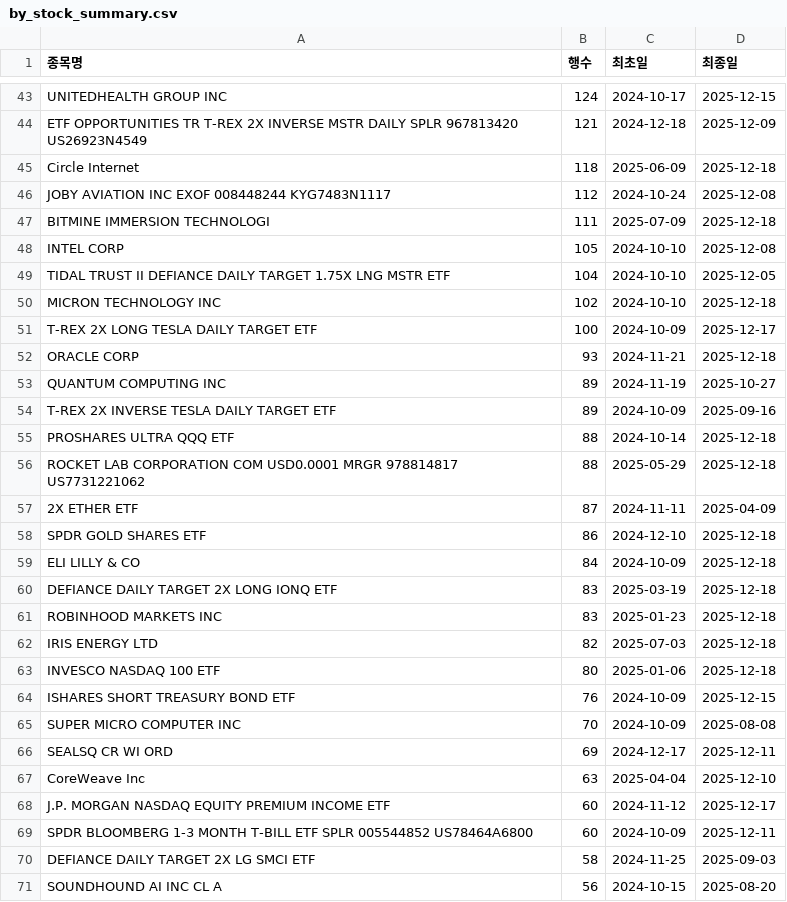
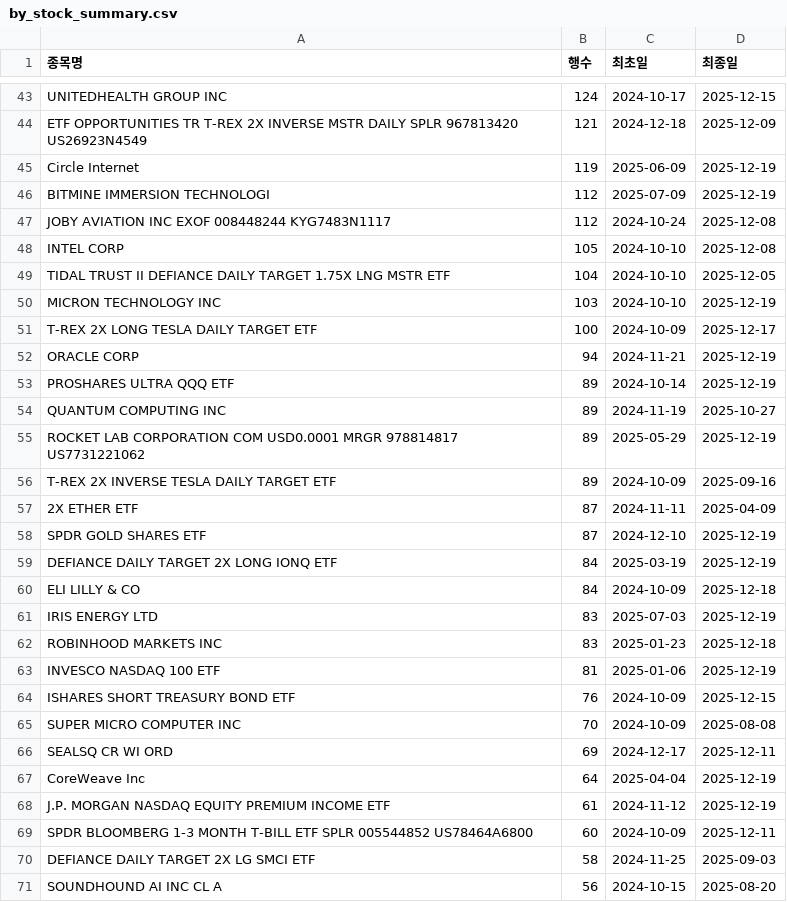
Before and after one commit to HaminKim/reant_streamlit, a CSV file: processed/by_stock_summary.csv, drawn as a sheet; only a part is shown, gaps mark what is left out; the diff covers the shown part only.

```diff
--- a/processed/by_stock_summary.csv
+++ b/processed/by_stock_summary.csv
@@ -44,21 +44,21 @@ UNITEDHEALTH GROUP INC,124,2024-10-17,2025-12-15
 ETF OPPORTUNITIES TR T-REX 2X INVERSE MSTR DAILY SPLR 967813420 US26923N4549,121,2024-12-18,2025-12-09
-Circle Internet,118,2025-06-09,2025-12-18
+Circle Internet,119,2025-06-09,2025-12-19
+BITMINE IMMERSION TECHNOLOGI,112,2025-07-09,2025-12-19
 JOBY AVIATION INC EXOF 008448244 KYG7483N1117,112,2024-10-24,2025-12-08
-BITMINE IMMERSION TECHNOLOGI,111,2025-07-09,2025-12-18
 INTEL CORP,105,2024-10-10,2025-12-08
 TIDAL TRUST II DEFIANCE DAILY TARGET 1.75X LNG MSTR ETF,104,2024-10-10,2025-12-05
-MICRON TECHNOLOGY INC,102,2024-10-10,2025-12-18
+MICRON TECHNOLOGY INC,103,2024-10-10,2025-12-19
 T-REX 2X LONG TESLA DAILY TARGET ETF,100,2024-10-09,2025-12-17
-ORACLE CORP,93,2024-11-21,2025-12-18
+ORACLE CORP,94,2024-11-21,2025-12-19
+PROSHARES ULTRA QQQ ETF,89,2024-10-14,2025-12-19
 QUANTUM COMPUTING INC,89,2024-11-19,2025-10-27
+ROCKET LAB CORPORATION COM USD0.0001 MRGR 978814817 US7731221062,89,2025-05-29,2025-12-19
 T-REX 2X INVERSE TESLA DAILY TARGET ETF,89,2024-10-09,2025-09-16
-PROSHARES ULTRA QQQ ETF,88,2024-10-14,2025-12-18
-ROCKET LAB CORPORATION COM USD0.0001 MRGR 978814817 US7731221062,88,2025-05-29,2025-12-18
 2X ETHER ETF,87,2024-11-11,2025-04-09
-SPDR GOLD SHARES ETF,86,2024-12-10,2025-12-18
+SPDR GOLD SHARES ETF,87,2024-12-10,2025-12-19
+DEFIANCE DAILY TARGET 2X LONG IONQ ETF,84,2025-03-19,2025-12-19
 ELI LILLY & CO,84,2024-10-09,2025-12-18
-DEFIANCE DAILY TARGET 2X LONG IONQ ETF,83,2025-03-19,2025-12-18
+IRIS ENERGY LTD,83,2025-07-03,2025-12-19
 ROBINHOOD MARKETS INC,83,2025-01-23,2025-12-18
-IRIS ENERGY LTD,82,2025-07-03,2025-12-18
-INVESCO NASDAQ 100 ETF,80,2025-01-06,2025-12-18
+INVESCO NASDAQ 100 ETF,81,2025-01-06,2025-12-19
 ISHARES SHORT TREASURY BOND ETF,76,2024-10-09,2025-12-15
@@ -66,4 +66,4 @@ SUPER MICRO COMPUTER INC,70,2024-10-09,2025-08-08
 SEALSQ CR WI ORD,69,2024-12-17,2025-12-11
-CoreWeave Inc,63,2025-04-04,2025-12-10
-J.P. MORGAN NASDAQ EQUITY PREMIUM INCOME ETF,60,2024-11-12,2025-12-17
+CoreWeave Inc,64,2025-04-04,2025-12-19
+J.P. MORGAN NASDAQ EQUITY PREMIUM INCOME ETF,61,2024-11-12,2025-12-19
 SPDR BLOOMBERG 1-3 MONTH T-BILL ETF SPLR 005544852 US78464A6800,60,2024-10-09,2025-12-11
```
Also changed, not shown: 9 added rows, 8 removed rows and 58 edited cells elsewhere in this file, processed/all_data.csv, 2 other files.
